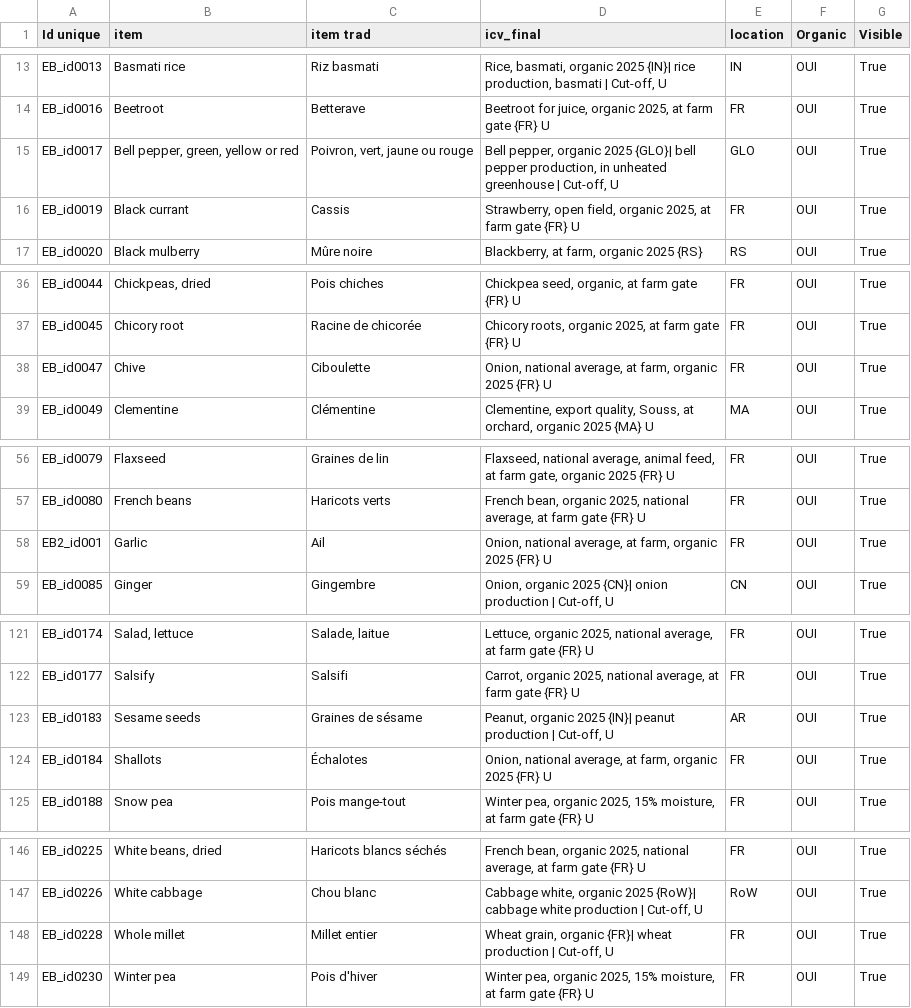
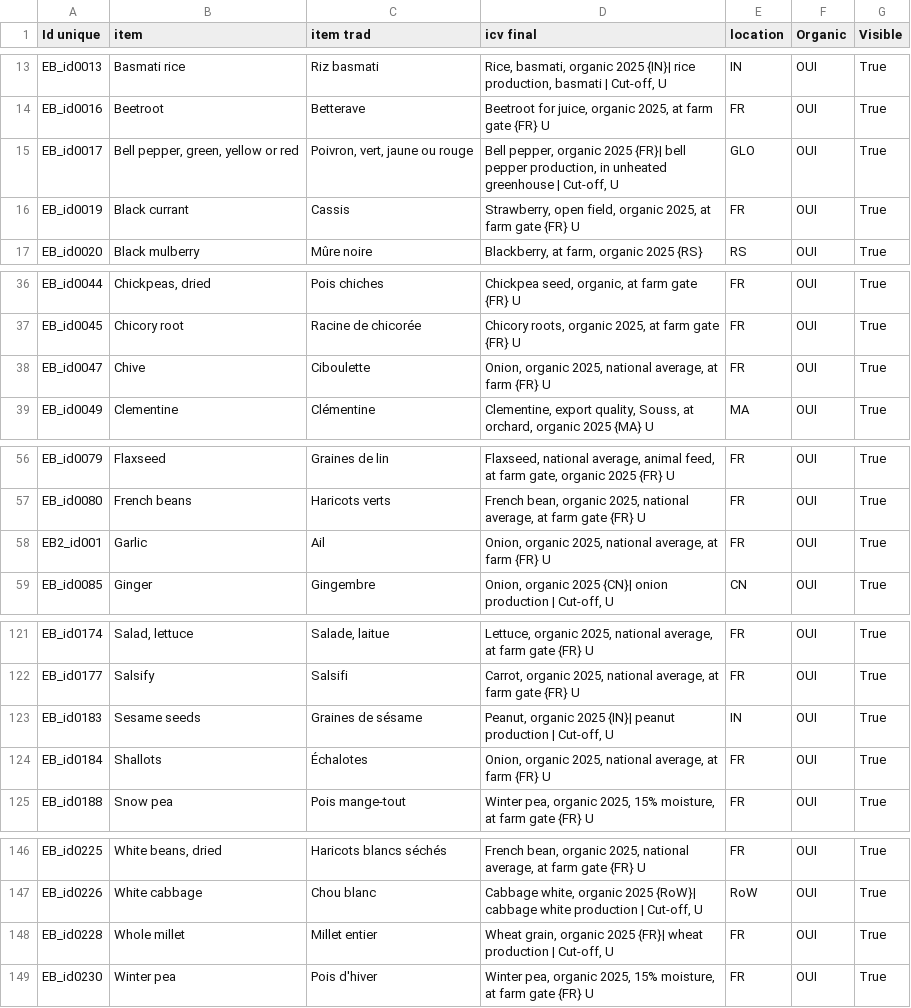
Before and after one commit to MTES-MCT/ecobalyse-method-tooling, a CSV file: food/metadata/source/new_ingredient_BIO.csv, drawn as a sheet; only a part is shown, gaps mark what is left out; the diff names each change by its address in the sheet, - before the commit and + after, or states it on an @@ line.

Commit message:
fix activity locations: use DB location, CSV only for disambiguation
- get_db_unit returns location from Brightway activity
- CSV location column only used to disambiguate multiple matches (WFLDB)
- merge_activities updates location/source on existing entries
- fix Sesame seeds location AR -> IN in source CSV
- fix all organic -> organic 2025 activity names for Ginko 2025

```diff
--- a/food/metadata/source/new_ingredient_BIO.csv
+++ b/food/metadata/source/new_ingredient_BIO.csv
-D1: icv_final
+D1: icv final
-D15 (icv final): …organic 2025 {GLO}| bell pepper…
+D15 (icv final): …organic 2025 {FR}| bell pepper…
-D38 (icv final): Onion, national average, at farm, organic 2025 {FR} U
+D38 (icv final): Onion, organic 2025, national average, at farm {FR} U
-D58 (icv final): Onion, national average, at farm, organic 2025 {FR} U
+D58 (icv final): Onion, organic 2025, national average, at farm {FR} U
-E123 (location): AR
+E123 (location): IN
-D124 (icv final): Onion, national average, at farm, organic 2025 {FR} U
+D124 (icv final): Onion, organic 2025, national average, at farm {FR} U
-D148 (icv final): …grain, organic {FR}| wheat…
+D148 (icv final): …grain, organic 2025 {FR}| wheat…
```
Also changed, not shown: 4 other files.
